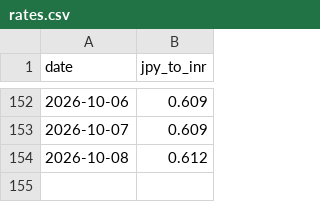
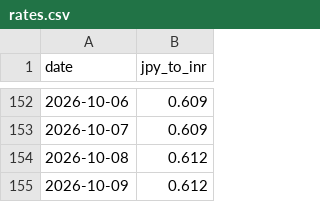
Before and after one commit to kat479/YenRupee, a CSV file: rates.csv, drawn as a sheet; only a part is shown, gaps mark what is left out; the diff names each change by its address in the sheet, - before the commit and + after, or states it on an @@ line.

```diff
--- a/rates.csv
+++ b/rates.csv
+row 155: 2026-10-09 | 0.612
```
